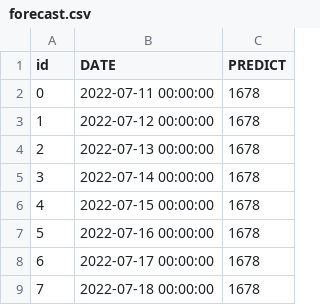
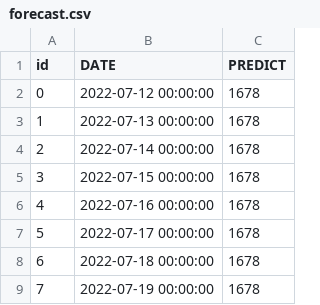
Before and after one commit to lablnet/covid19, a CSV file: web/public/data/forecast.csv, drawn as a sheet; removed rows and columns are numbered as before the commit, all else as after; the diff names each change by its address in the sheet, - before the commit and + after, or states it on an @@ line.

```diff
--- a/web/public/data/forecast.csv
+++ b/web/public/data/forecast.csv
-row 2: 0 | 2022-07-11 00:00:00 | 1678
@@ column A (id) renumbered between rows 2 and 8 @@
+row 9: 7 | 2022-07-19 00:00:00 | 1678
```
Also changed, not shown: 1 other file.
